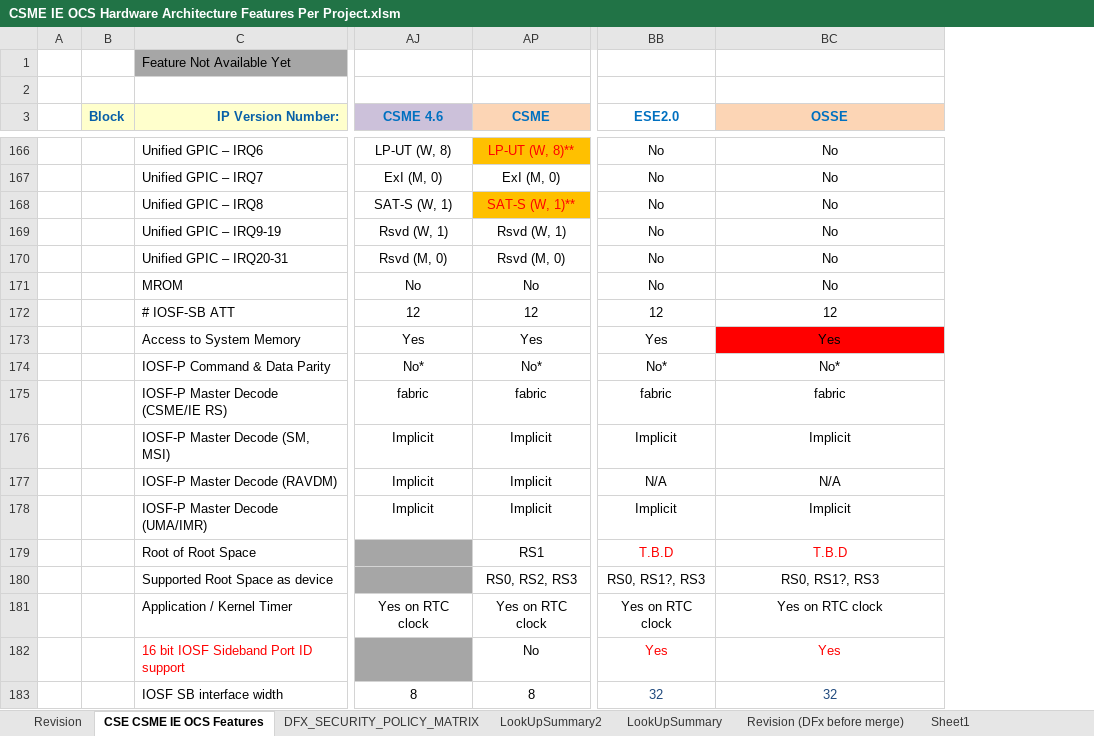
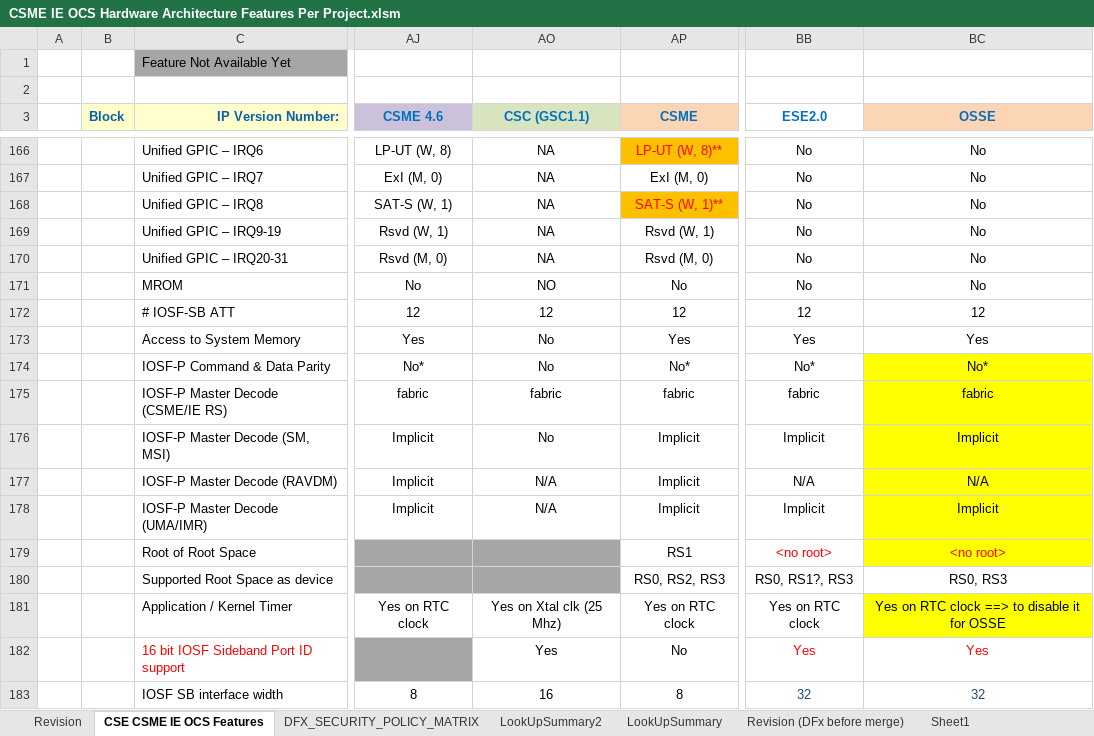
Before and after one commit to jasonx-tsao/exp_vtb, an Excel workbook: ArchSpecs/Working/CSME IE OCS Hardware Architecture Features Per Project.xlsm, sheet CSE CSME IE OCS Features, drawn as a sheet; only a part is shown, gaps mark what is left out; values as stored, in another font and other column widths than the file's, no borders; the diff covers the shown part only; the diff names each change by its address in the sheet, - before the commit and + after, or states it on an @@ line.

Commit message:
210702
[git-p4: depot-paths = "//depot/projects/coe/CSME/": change = 799632]

```diff
--- a/ArchSpecs/Working/CSME IE OCS Hardware Architecture Features Per Project.xlsm (sheet CSE CSME IE OCS Features)
+++ b/ArchSpecs/Working/CSME IE OCS Hardware Architecture Features Per Project.xlsm (sheet CSE CSME IE OCS Features)
@@ column AO (CSC (GSC1.1)) unhidden, rows 166-183: NA | NA | NA | NA | NA | NO | 12 | No | No | fabric | No | N/A | N/A |  |  | Yes on Xtal clk (25 Mhz) | Yes | 16 @@
-BC173 fill: #FF0000
+BC173 fill: none
-BC174:BC179 fill: none
+BC174:BC179 fill: #FFFF00
-BB179 (ESE2.0): T.B.D
+BB179 (ESE2.0): <no root>
-BC179 (OSSE): T.B.D
+BC179 (OSSE): <no root>
-BC180 (OSSE): RS0, RS1?, RS3
+BC180 (OSSE): RS0, RS3
-BC181 (OSSE): Yes on RTC clock
+BC181 (OSSE): Yes on RTC clock ==> to disable it for OSSE
-BC181 fill: none
+BC181 fill: #FFFF00
```
Also changed, not shown: 9 edited cells and cell formats elsewhere in this sheet, sheet LookUpSummary2, charts or pictures.
